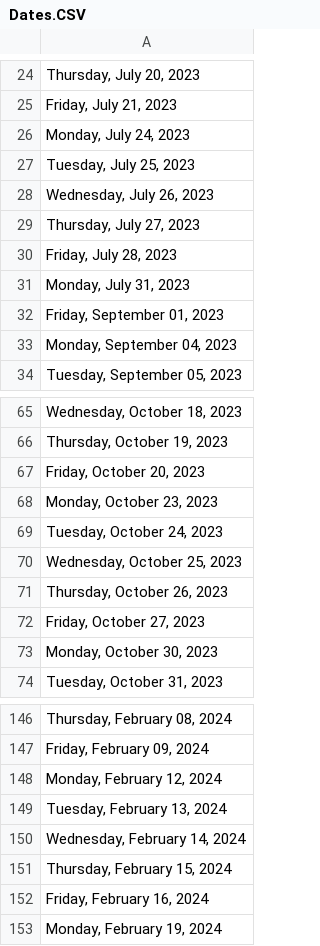
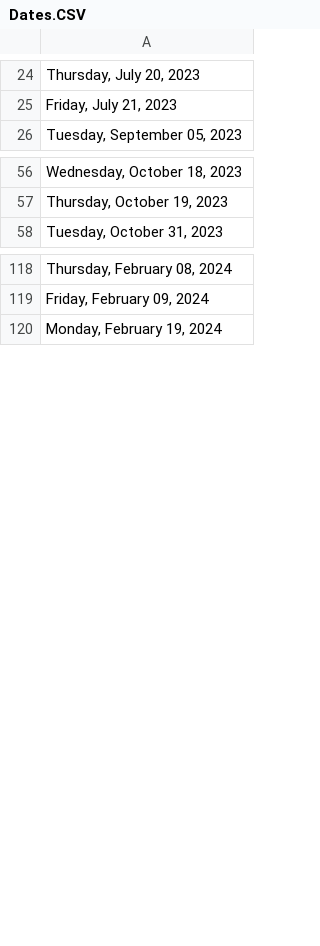
Before and after one commit to OliverBoles/IA, a CSV file: Dates.CSV, drawn as a sheet; only a part is shown, gaps mark what is left out; the diff covers the shown part only; the diff names each change by its address in the sheet, - before the commit and + after, or states it on an @@ line.

```diff
--- a/Dates.CSV
+++ b/Dates.CSV
-row 26: Monday, July 24, 2023
-row 27: Tuesday, July 25, 2023
-row 28: Wednesday, July 26, 2023
-row 29: Thursday, July 27, 2023
-row 30: Friday, July 28, 2023
-row 31: Monday, July 31, 2023
-row 32: Friday, September 01, 2023
-row 33: Monday, September 04, 2023
-row 67: Friday, October 20, 2023
-row 68: Monday, October 23, 2023
-row 69: Tuesday, October 24, 2023
-row 70: Wednesday, October 25, 2023
-row 71: Thursday, October 26, 2023
-row 72: Friday, October 27, 2023
-row 73: Monday, October 30, 2023
-row 148: Monday, February 12, 2024
-row 149: Tuesday, February 13, 2024
-row 150: Wednesday, February 14, 2024
-row 151: Thursday, February 15, 2024
-row 152: Friday, February 16, 2024
```
Also changed, not shown: 85 removed rows elsewhere in this file, 2 other files.
